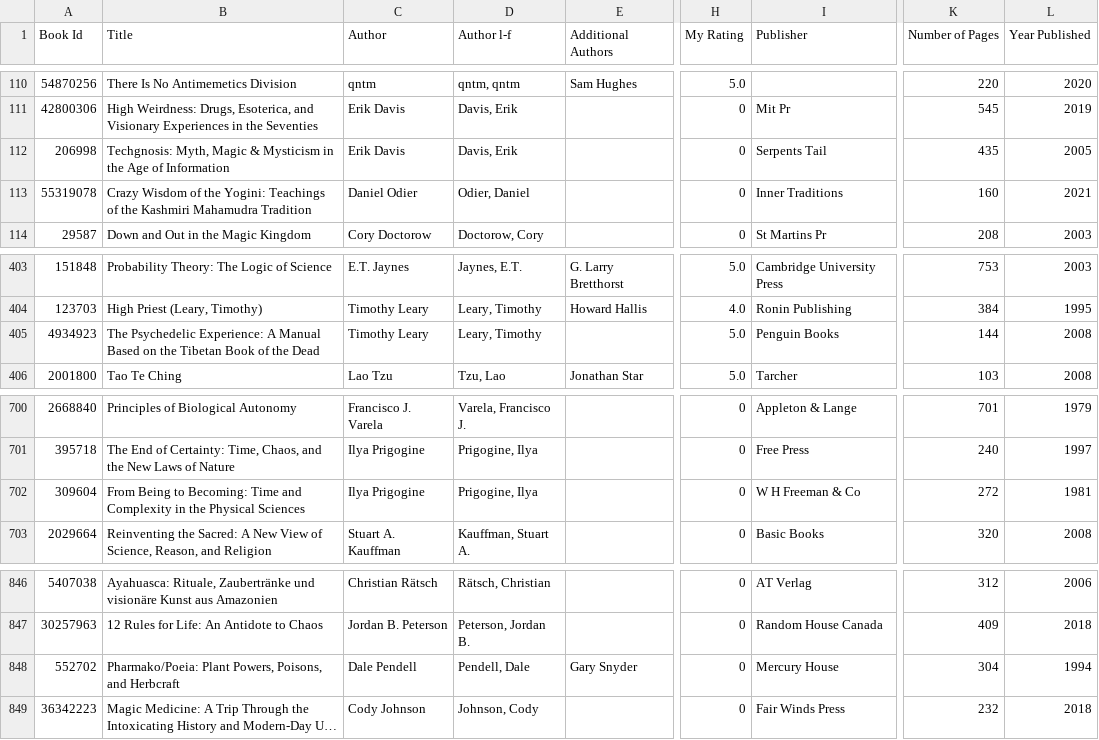
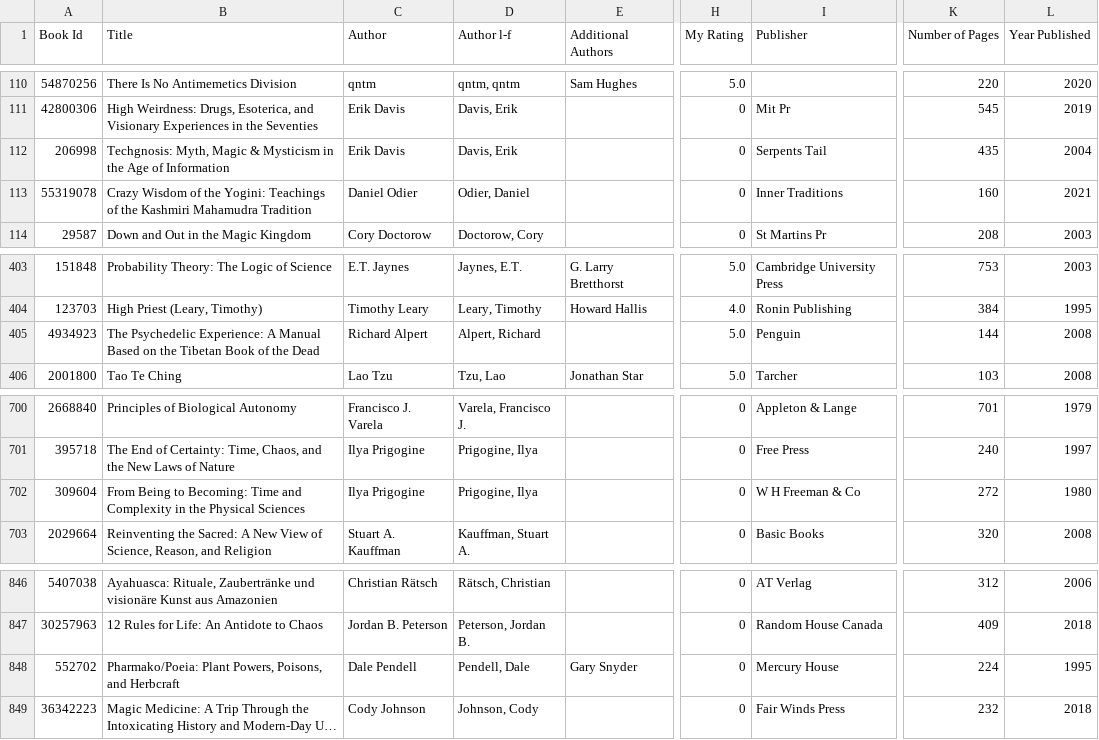
Before and after one commit to stephenreid321/stephenreid, a CSV file: data/goodreads_library_export.csv, drawn as a sheet; only a part is shown, gaps mark what is left out; long unchanged cells end in …; the diff names each change by its address in the sheet, - before the commit and + after, or states it on an @@ line.

```diff
--- a/data/goodreads_library_export.csv
+++ b/data/goodreads_library_export.csv
-L112 (Year Published): 2005
+L112 (Year Published): 2004
-C405 (Author): Timothy Leary
+C405 (Author): Richard Alpert
-D405 (Author l-f): Leary, Timothy
+D405 (Author l-f): Alpert, Richard
-I405 (Publisher): Penguin Books
+I405 (Publisher): Penguin
-L702 (Year Published): 1981
+L702 (Year Published): 1980
-K848 (Number of Pages): 304
+K848 (Number of Pages): 224
-L848 (Year Published): 1994
+L848 (Year Published): 1995
```
